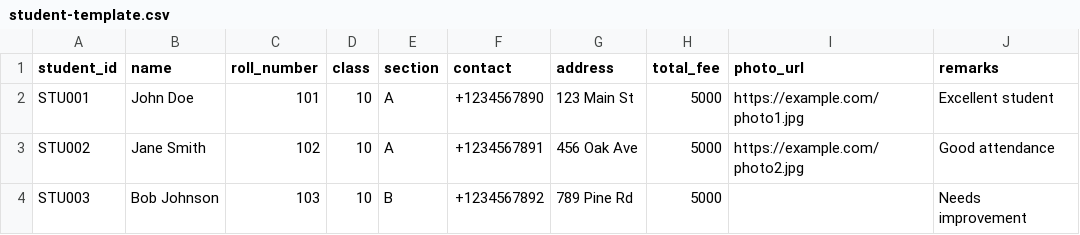
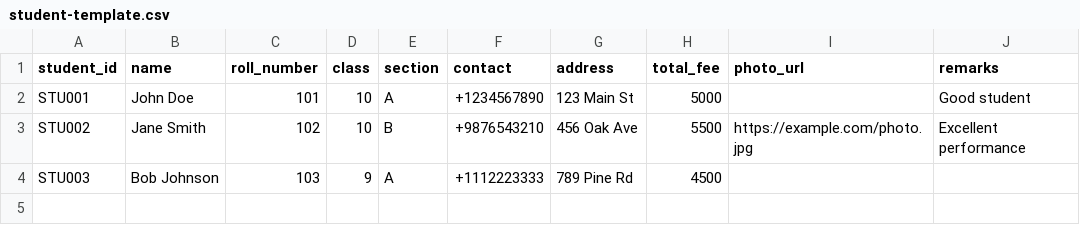
Before and after one commit to bhskradh1/CESdatabase, a CSV file: public/student-template.csv, drawn as a sheet.

```diff
--- a/public/student-template.csv
+++ b/public/student-template.csv
@@ -1,4 +1,4 @@
 student_id,name,roll_number,class,section,contact,address,total_fee,photo_url,remarks
-STU001,John Doe,101,10,A,+1234567890,123 Main St,5000,https://example.com/photo1.jpg,Excellent student
-STU002,Jane Smith,102,10,A,+1234567891,456 Oak Ave,5000,https://example.com/photo2.jpg,Good attendance
-STU003,Bob Johnson,103,10,B,+1234567892,789 Pine Rd,5000,,Needs improvement
+STU001,John Doe,101,10,A,+1234567890,123 Main St,5000,,Good student
+STU002,Jane Smith,102,10,B,+9876543210,456 Oak Ave,5500,https://example.com/photo.jpg,Excellent performance
+STU003,Bob Johnson,103,9,A,+1112223333,789 Pine Rd,4500,,
```
Also changed, not shown: 1 other file.
